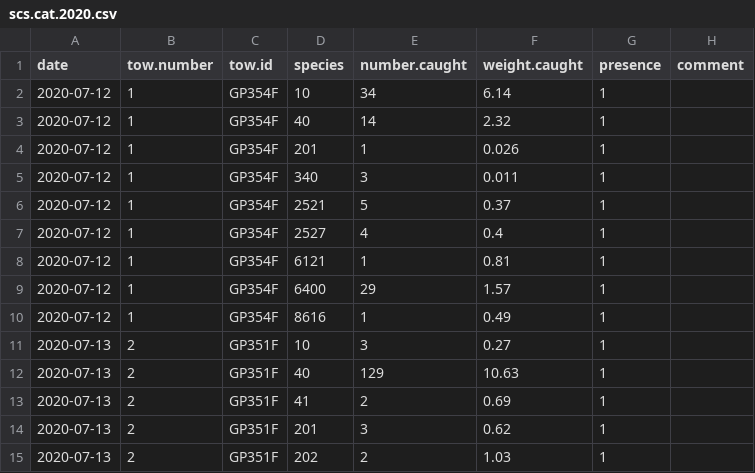
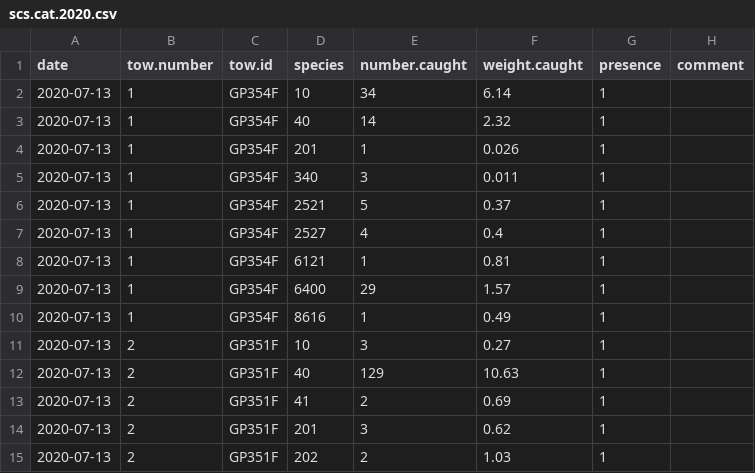
Before and after one commit to TobieSurette/snow-crab-stock-assessment-2020, a CSV file: data/by-catch/scs.cat.2020.csv, drawn as a sheet; only a part is shown.

Commit message:
By-catch correction

```diff
--- a/data/by-catch/scs.cat.2020.csv
+++ b/data/by-catch/scs.cat.2020.csv
@@ -1,11 +1,11 @@
 "date","tow.number","tow.id","species","number.caught","weight.caught","presence","comment"
-"2020-07-12",1,"GP354F",10,34,6.14,1,""
-"2020-07-12",1,"GP354F",40,14,2.32,1,""
-"2020-07-12",1,"GP354F",201,1,0.026,1,""
-"2020-07-12",1,"GP354F",340,3,0.011,1,""
-"2020-07-12",1,"GP354F",2521,5,0.37,1,""
-"2020-07-12",1,"GP354F",2527,4,0.4,1,""
-"2020-07-12",1,"GP354F",6121,1,0.81,1,""
-"2020-07-12",1,"GP354F",6400,29,1.57,1,""
-"2020-07-12",1,"GP354F",8616,1,0.49,1,""
+"2020-07-13",1,"GP354F",10,34,6.14,1,""
+"2020-07-13",1,"GP354F",40,14,2.32,1,""
+"2020-07-13",1,"GP354F",201,1,0.026,1,""
+"2020-07-13",1,"GP354F",340,3,0.011,1,""
+"2020-07-13",1,"GP354F",2521,5,0.37,1,""
+"2020-07-13",1,"GP354F",2527,4,0.4,1,""
+"2020-07-13",1,"GP354F",6121,1,0.81,1,""
+"2020-07-13",1,"GP354F",6400,29,1.57,1,""
+"2020-07-13",1,"GP354F",8616,1,0.49,1,""
 "2020-07-13",2,"GP351F",10,3,0.27,1,""
```
Also changed, not shown: 2 other files.
